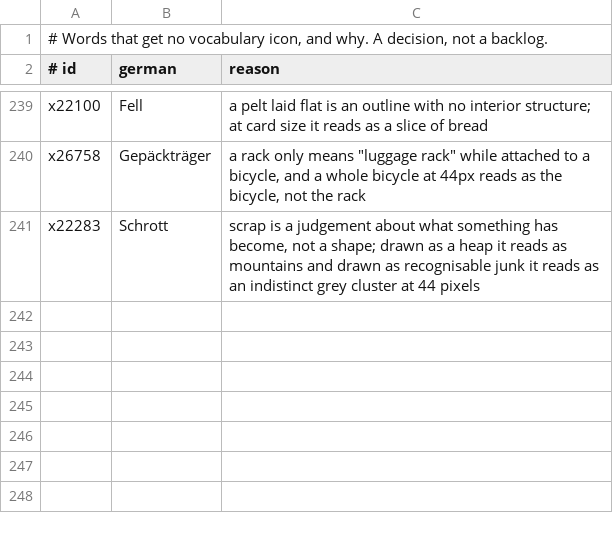
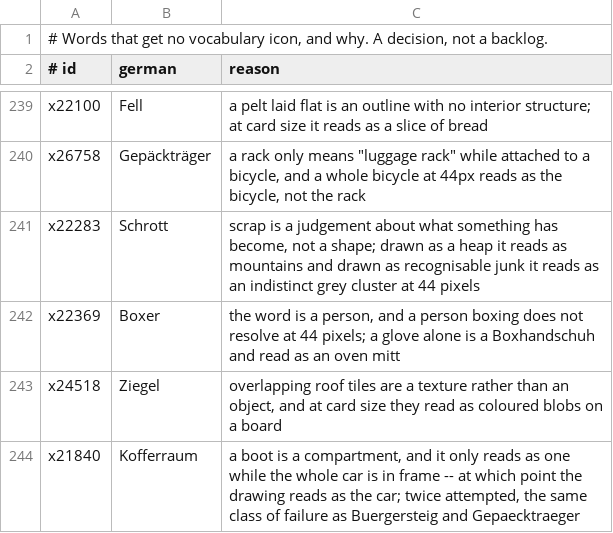
Before and after one commit to Arman10121995/deutsch-garden, a TSV file: tool/vocab_icons_undrawable.tsv, drawn as a sheet; only a part is shown, gaps mark what is left out.

```diff
--- a/tool/vocab_icons_undrawable.tsv
+++ b/tool/vocab_icons_undrawable.tsv
@@ -241 +241,4 @@ x26758	Gepäckträger	a rack only means "luggage rack" while attached to a bicyc
 x22283	Schrott	scrap is a judgement about what something has become, not a shape; drawn as a heap it reads as mountains and drawn as recognisable junk it reads as an indistinct grey cluster at 44 pixels
+x22369	Boxer	the word is a person, and a person boxing does not resolve at 44 pixels; a glove alone is a Boxhandschuh and read as an oven mitt
+x24518	Ziegel	overlapping roof tiles are a texture rather than an object, and at card size they read as coloured blobs on a board
+x21840	Kofferraum	a boot is a compartment, and it only reads as one while the whole car is in frame -- at which point the drawing reads as the car; twice attempted, the same class of failure as Buergersteig and Gepaecktraeger
```
Also changed, not shown: 17 other files.
